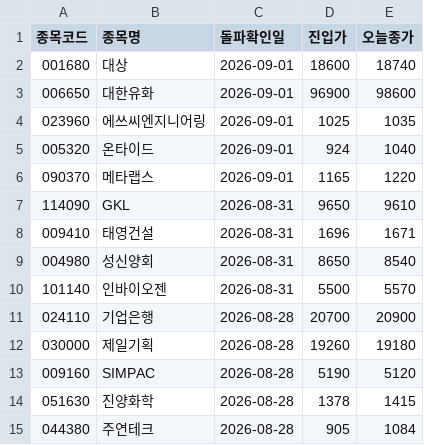
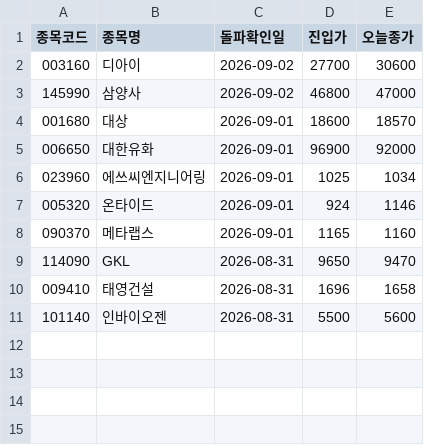
Before and after one commit to nunupop/my-stock-screener, a CSV file: result.csv, drawn as a sheet.

```diff
--- a/result.csv
+++ b/result.csv
@@ -1,15 +1,11 @@
 종목코드,종목명,돌파확인일,진입가,오늘종가
-001680,대상,2026-09-01,18600,18740
-006650,대한유화,2026-09-01,96900,98600
-023960,에쓰씨엔지니어링,2026-09-01,1025,1035
-005320,온타이드,2026-09-01,924,1040
-090370,메타랩스,2026-09-01,1165,1220
-114090,GKL,2026-08-31,9650,9610
-009410,태영건설,2026-08-31,1696,1671
-004980,성신양회,2026-08-31,8650,8540
-101140,인바이오젠,2026-08-31,5500,5570
-024110,기업은행,2026-08-28,20700,20900
-030000,제일기획,2026-08-28,19260,19180
-009160,SIMPAC,2026-08-28,5190,5120
-051630,진양화학,2026-08-28,1378,1415
-044380,주연테크,2026-08-28,905,1084
+003160,디아이,2026-09-02,27700,30600
+145990,삼양사,2026-09-02,46800,47000
+001680,대상,2026-09-01,18600,18570
+006650,대한유화,2026-09-01,96900,92000
+023960,에쓰씨엔지니어링,2026-09-01,1025,1034
+005320,온타이드,2026-09-01,924,1146
+090370,메타랩스,2026-09-01,1165,1160
+114090,GKL,2026-08-31,9650,9470
+009410,태영건설,2026-08-31,1696,1658
+101140,인바이오젠,2026-08-31,5500,5600
```
Also changed, not shown: 1 other file.
